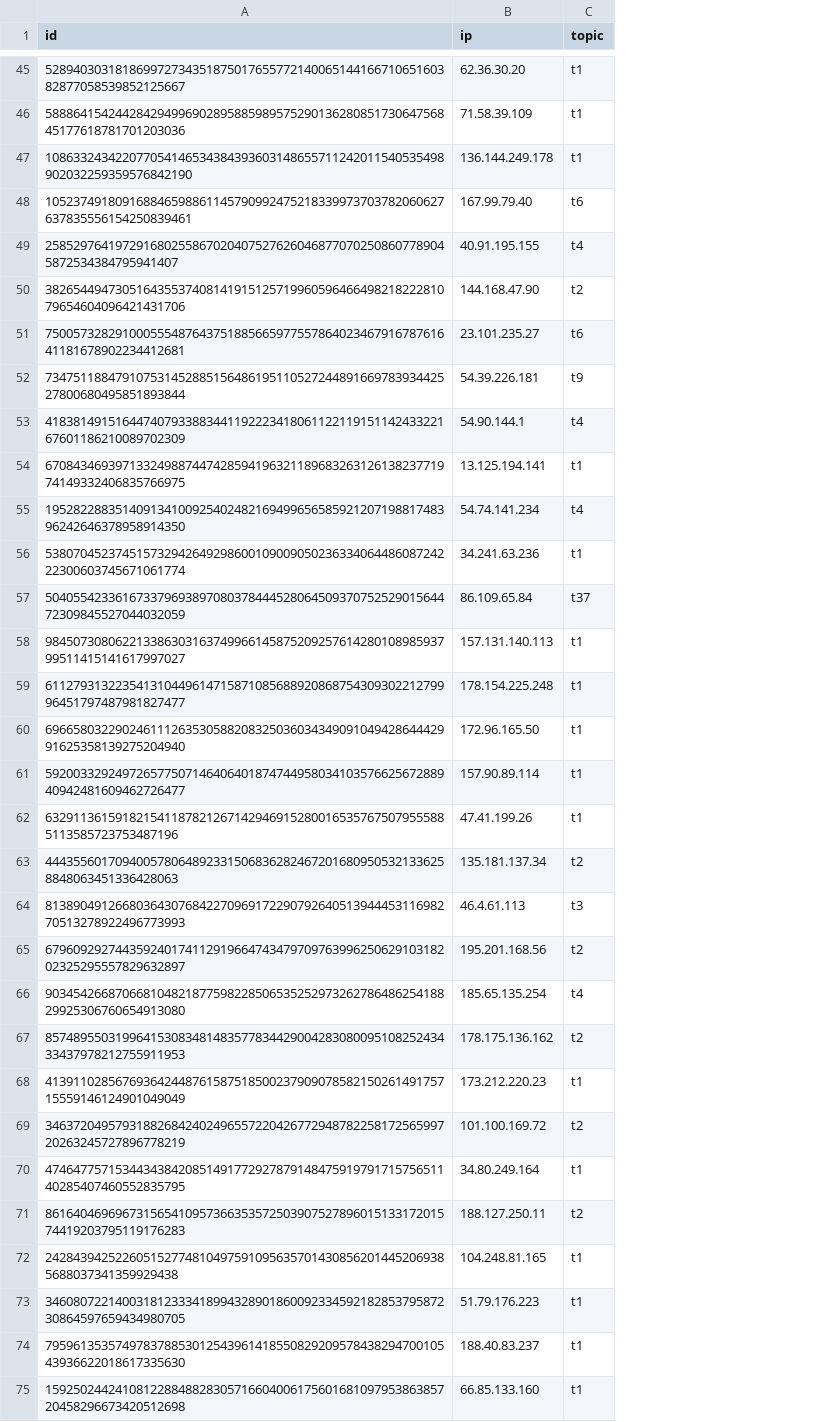
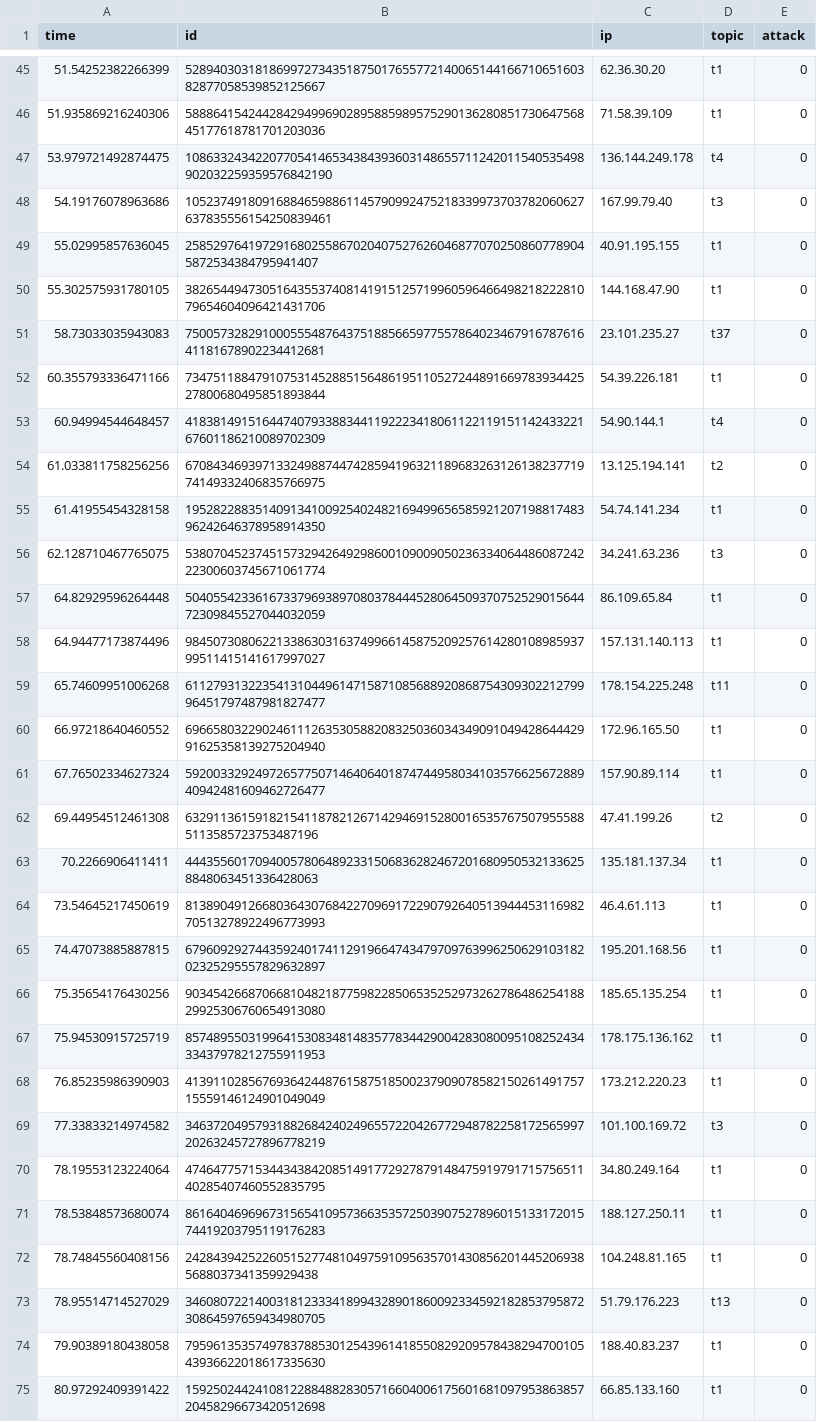
Before and after one commit to harnen/p2p-service-discovery, a CSV file: service-discovery/python/workloads/regular_size100_dist2.csv, drawn as a sheet; only a part is shown, gaps mark what is left out; addresses are those after the commit; the diff covers the shown part only; the diff names each change by its address in the sheet, - before the commit and + after, or states it on an @@ line.

```diff
--- a/service-discovery/python/workloads/regular_size100_dist2.csv
+++ b/service-discovery/python/workloads/regular_size100_dist2.csv
+column A (time), rows 45-75: 51.54252382266399 | 51.935869216240306 | 53.979721492874475 | 54.19176078963686 | 55.02995857636045 | 55.302575931780105 | 58.73033035943083 | 60.355793336471166 | 60.94994544648457 | 61.033811758256256 | 61.41955454328158 | 62.128710467765075 | 64.82929596264448 | 64.94477173874496 | 65.74609951006268 | 66.97218640460552 | 67.76502334627324 | 69.44954512461308 | 70.2266906411411 | 73.54645217450619 | 74.47073885887815 | 75.35654176430256 | 75.94530915725719 | 76.85235986390903 | 77.33833214974582 | 78.19553123224064 | 78.53848573680074 | 78.74845560408156 | 78.95514714527029 | 79.90389180438058 | 80.97292409391422
+column E (attack), rows 45-75: all 0
-D47 (topic): t1
+D47 (topic): t4
-D48 (topic): t6
+D48 (topic): t3
-D49 (topic): t4
+D49 (topic): t1
-D50 (topic): t2
+D50 (topic): t1
-D51 (topic): t6
+D51 (topic): t37
-D52 (topic): t9
+D52 (topic): t1
-D54 (topic): t1
+D54 (topic): t2
-D55 (topic): t4
+D55 (topic): t1
-D56 (topic): t1
+D56 (topic): t3
-D57 (topic): t37
+D57 (topic): t1
-D59 (topic): t1
+D59 (topic): t11
-D62 (topic): t1
+D62 (topic): t2
-D63 (topic): t2
+D63 (topic): t1
-D64 (topic): t3
+D64 (topic): t1
-D65 (topic): t2
+D65 (topic): t1
-D66 (topic): t4
+D66 (topic): t1
-D67 (topic): t2
+D67 (topic): t1
-D69 (topic): t2
+D69 (topic): t3
-D71 (topic): t2
+D71 (topic): t1
-D73 (topic): t1
+D73 (topic): t13
```
Also changed, not shown: 41 edited cells elsewhere in this file, service-discovery/python/workloads/attack_topic_size100_dist2.csv, service-discovery/python/workloads/attack_topic_size150_dist2.csv, 3 other files.
